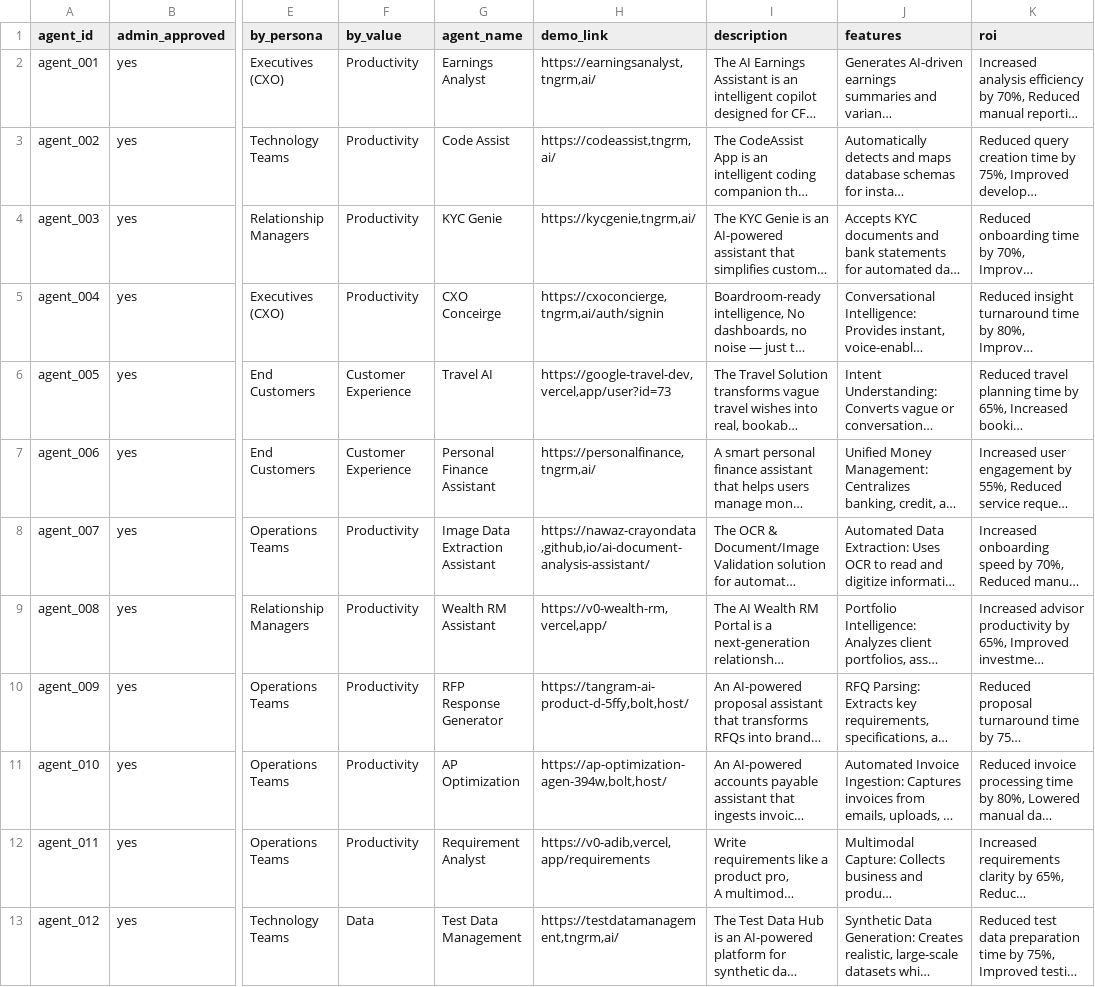
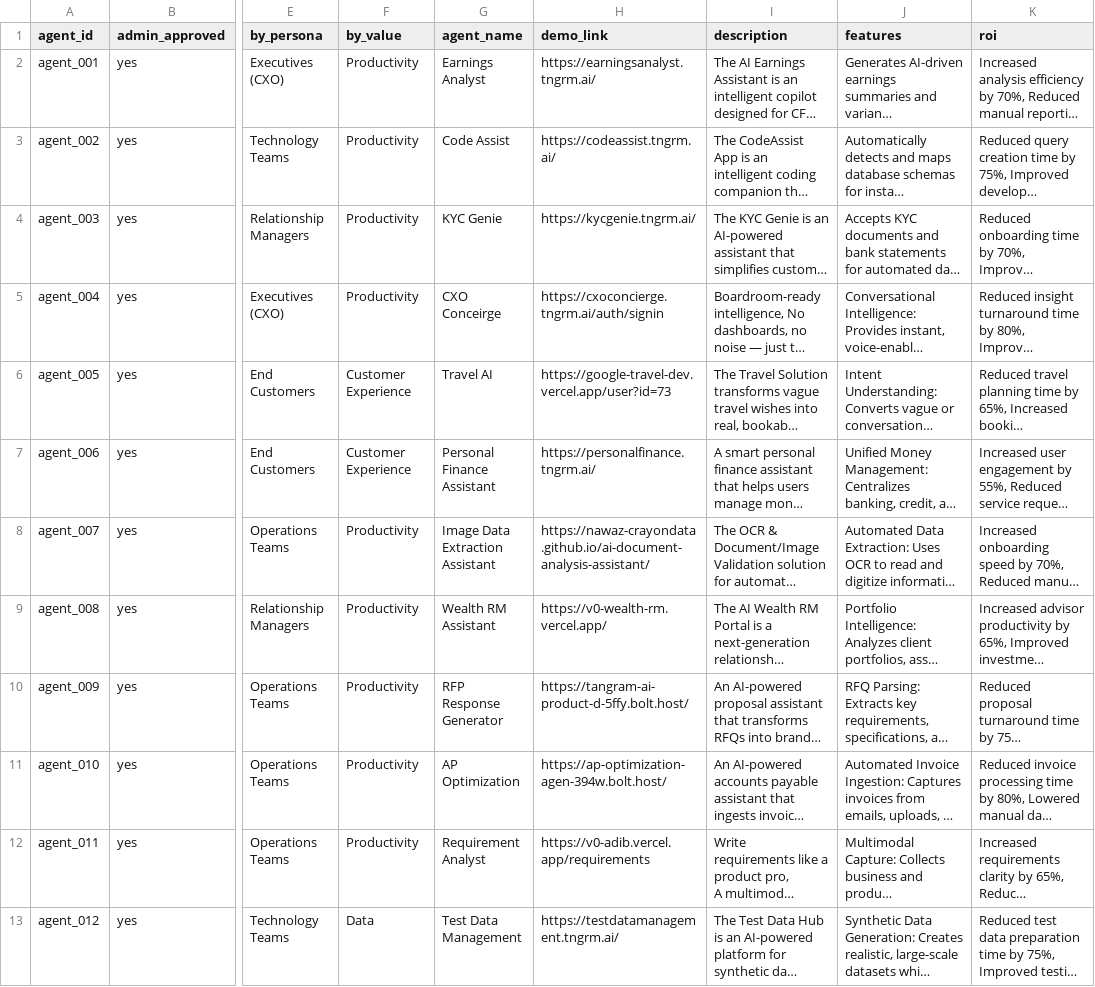
Before and after one commit to vigneshgurumohan/agents_store, a CSV file: backend/data/agents.csv, drawn as a sheet; only a part is shown, gaps mark what is left out; long unchanged cells end in …; the diff covers the shown part only; the diff names each change by its address in the sheet, - before the commit and + after, or states it on an @@ line.

Commit message:
link corrections

```diff
--- a/backend/data/agents.csv
+++ b/backend/data/agents.csv
-H2 (demo_link): https://earningsanalyst,tngrm,ai/
+H2 (demo_link): https://earningsanalyst.tngrm.ai/
-H3 (demo_link): https://codeassist,tngrm,ai/
+H3 (demo_link): https://codeassist.tngrm.ai/
-H4 (demo_link): https://kycgenie,tngrm,ai/
+H4 (demo_link): https://kycgenie.tngrm.ai/
-H5 (demo_link): https://cxoconcierge,tngrm,ai/auth/signin
+H5 (demo_link): https://cxoconcierge.tngrm.ai/auth/signin
-H6 (demo_link): https://google-travel-dev,vercel,app/user?id=73
+H6 (demo_link): https://google-travel-dev.vercel.app/user?id=73
-H7 (demo_link): https://personalfinance,tngrm,ai/
+H7 (demo_link): https://personalfinance.tngrm.ai/
-H8 (demo_link): https://nawaz-crayondata,github,io/ai-document-analysis-assistant/
+H8 (demo_link): https://nawaz-crayondata.github.io/ai-document-analysis-assistant/
-H9 (demo_link): https://v0-wealth-rm,vercel,app/
+H9 (demo_link): https://v0-wealth-rm.vercel.app/
-H10 (demo_link): https://tangram-ai-product-d-5ffy,bolt,host/
+H10 (demo_link): https://tangram-ai-product-d-5ffy.bolt.host/
-H11 (demo_link): https://ap-optimization-agen-394w,bolt,host/
+H11 (demo_link): https://ap-optimization-agen-394w.bolt.host/
-H12 (demo_link): https://v0-adib,vercel,app/requirements
+H12 (demo_link): https://v0-adib.vercel.app/requirements
-H13 (demo_link): https://testdatamanagement,tngrm,ai/
+H13 (demo_link): https://testdatamanagement.tngrm.ai/
```
Also changed, not shown: 10 edited cells elsewhere in this file.
